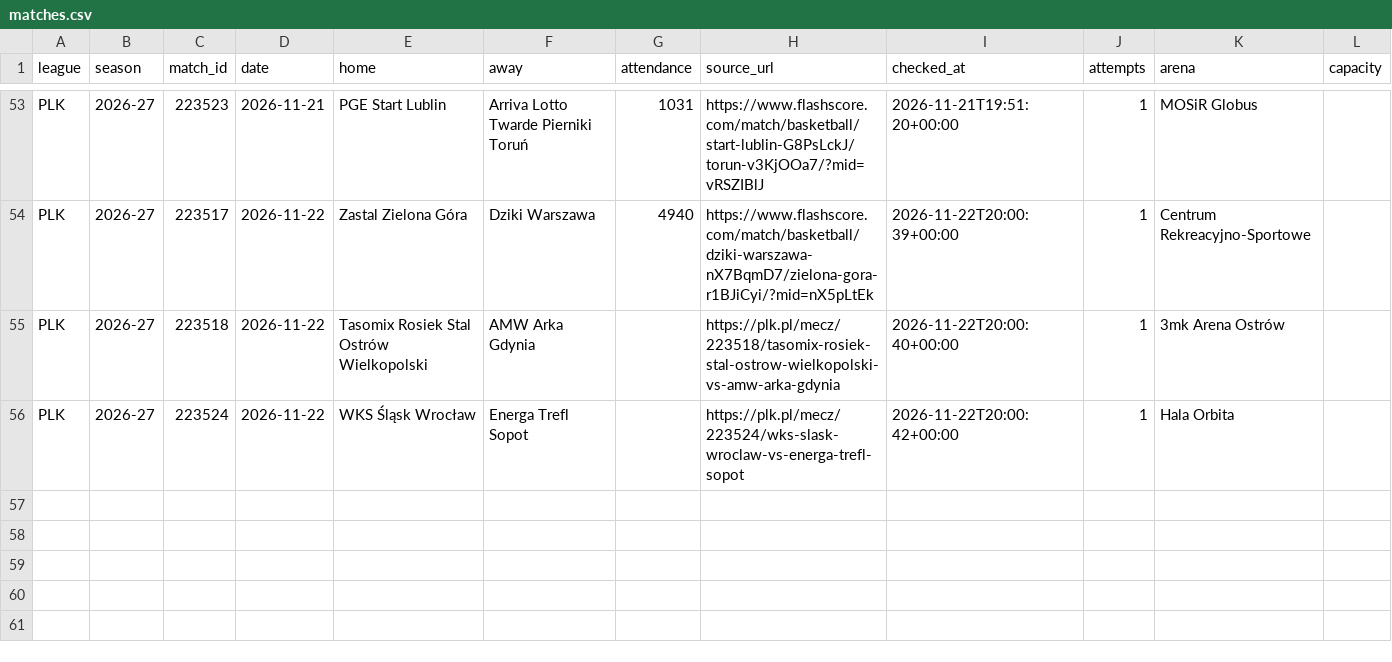
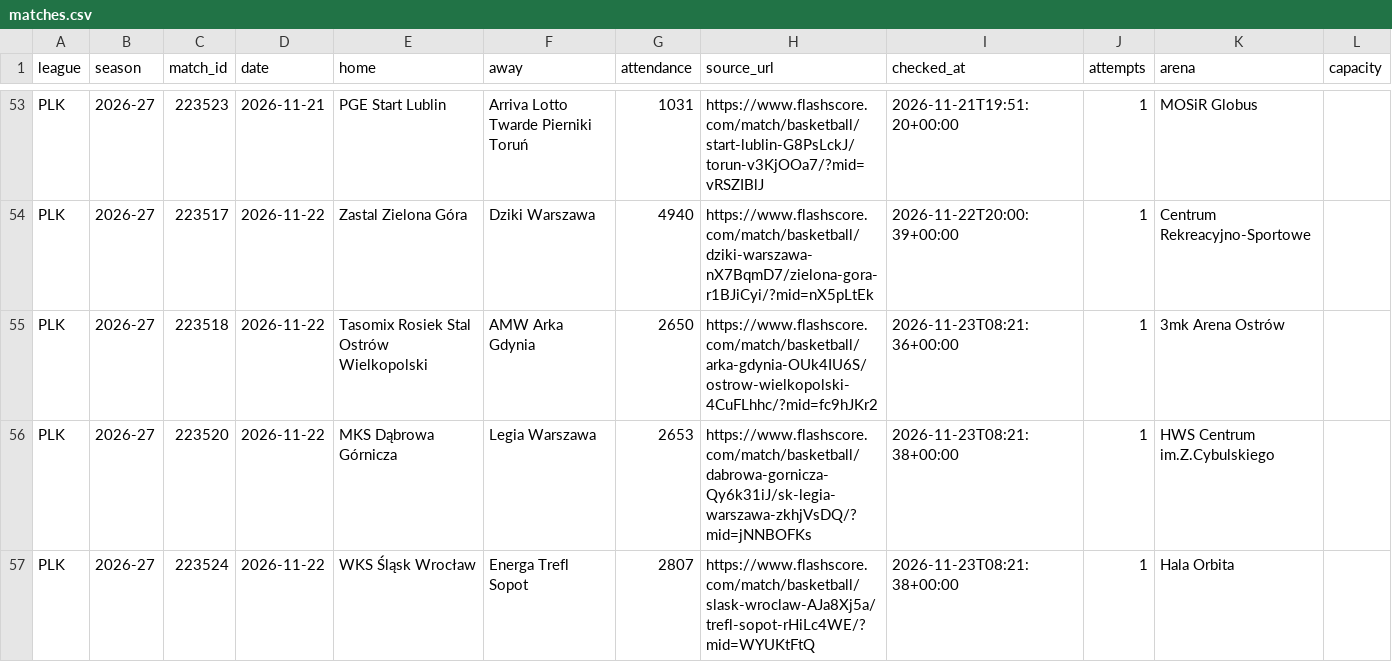
Before and after one commit to andriuspanama/ACBattendance, a CSV file: data/pol/matches.csv, drawn as a sheet; only a part is shown, gaps mark what is left out.

```diff
--- a/data/pol/matches.csv
+++ b/data/pol/matches.csv
@@ -54,3 +54,4 @@ PLK,2026-27,223523,2026-11-21,PGE Start Lublin,Arriva Lotto Twarde Pierniki Toru
 PLK,2026-27,223517,2026-11-22,Zastal Zielona Góra,Dziki Warszawa,4940,https://www.flashscore.com/match/basketball/dziki-warszawa-nX7BqmD7/zielona-gora-r1BJiCyi/?mid=nX5pLtEk,2026-11-22T20:00:39+00:00,1,Centrum Rekreacyjno-Sportowe,
-PLK,2026-27,223518,2026-11-22,Tasomix Rosiek Stal Ostrów Wielkopolski,AMW Arka Gdynia,,https://plk.pl/mecz/223518/tasomix-rosiek-stal-ostrow-wielkopolski-vs-amw-arka-gdynia,2026-11-22T20:00:40+00:00,1,3mk Arena Ostrów,
-PLK,2026-27,223524,2026-11-22,WKS Śląsk Wrocław,Energa Trefl Sopot,,https://plk.pl/mecz/223524/wks-slask-wroclaw-vs-energa-trefl-sopot,2026-11-22T20:00:42+00:00,1,Hala Orbita,
+PLK,2026-27,223518,2026-11-22,Tasomix Rosiek Stal Ostrów Wielkopolski,AMW Arka Gdynia,2650,https://www.flashscore.com/match/basketball/arka-gdynia-OUk4IU6S/ostrow-wielkopolski-4CuFLhhc/?mid=fc9hJKr2,2026-11-23T08:21:36+00:00,1,3mk Arena Ostrów,
+PLK,2026-27,223520,2026-11-22,MKS Dąbrowa Górnicza,Legia Warszawa,2653,https://www.flashscore.com/match/basketball/dabrowa-gornicza-Qy6k31iJ/sk-legia-warszawa-zkhjVsDQ/?mid=jNNBOFKs,2026-11-23T08:21:38+00:00,1,HWS Centrum im.Z.Cybulskiego,
+PLK,2026-27,223524,2026-11-22,WKS Śląsk Wrocław,Energa Trefl Sopot,2807,https://www.flashscore.com/match/basketball/slask-wroclaw-AJa8Xj5a/trefl-sopot-rHiLc4WE/?mid=WYUKtFtQ,2026-11-23T08:21:38+00:00,1,Hala Orbita,
```
Also changed, not shown: data/pol/attendance_averages.csv, data/pol/flashscore/attendance_averages.csv, 4 other files.
